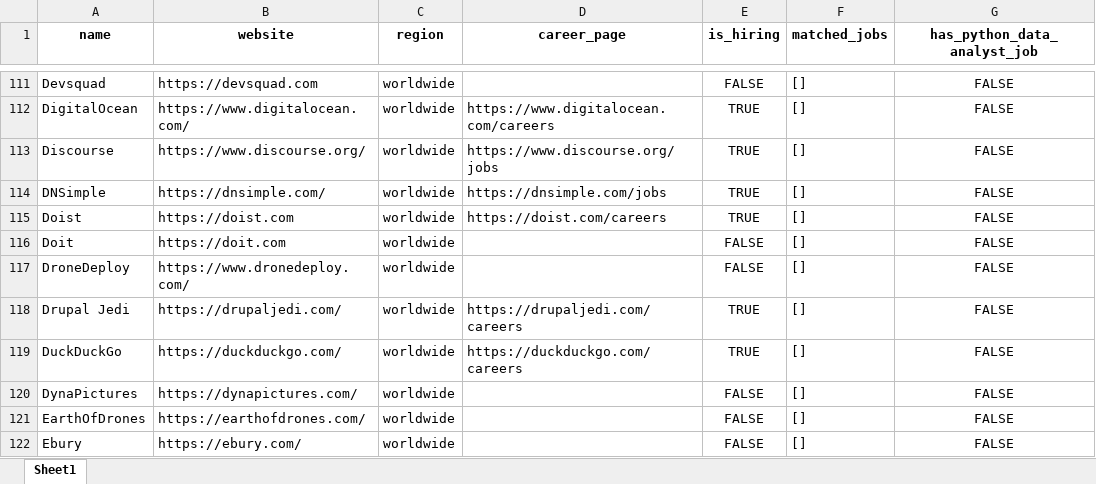
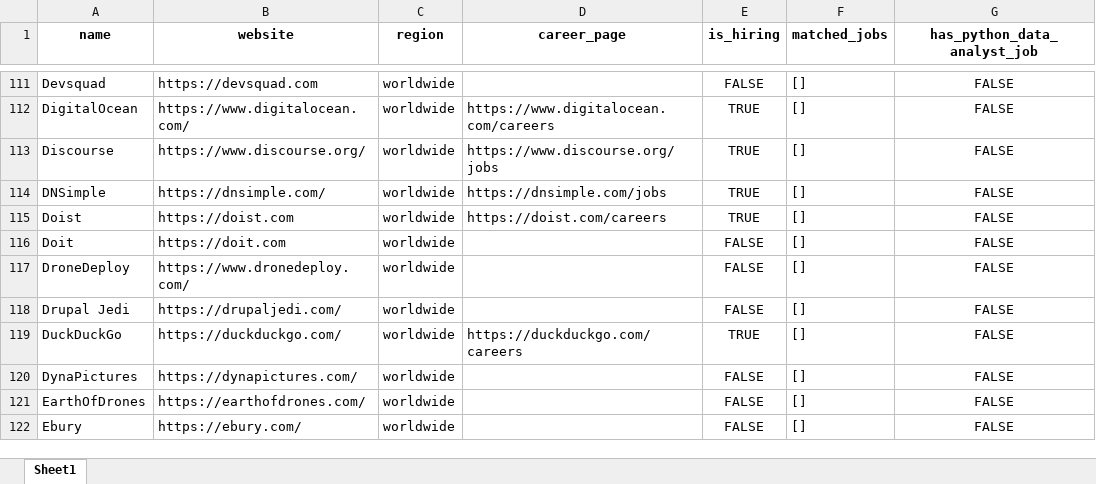
Before and after one commit to ChiaraVan1/remote-job-monitor, an Excel workbook: remote_companies_with_python_jobs_cached.xlsx, sheet Sheet1, drawn as a sheet; only a part is shown, gaps mark what is left out; values as stored, in another font and other column widths than the file's, no borders; the diff covers the shown part only; the diff names each change by its address in the sheet, - before the commit and + after, or states it on an @@ line.

```diff
--- a/remote_companies_with_python_jobs_cached.xlsx (sheet Sheet1)
+++ b/remote_companies_with_python_jobs_cached.xlsx (sheet Sheet1)
-D118 (career_page): https://drupaljedi.com/careers
+D118 (career_page): (empty)
-E118 (is_hiring): TRUE
+E118 (is_hiring): FALSE
```
Also changed, not shown: 7 edited cells elsewhere in this sheet, 1 other file.
